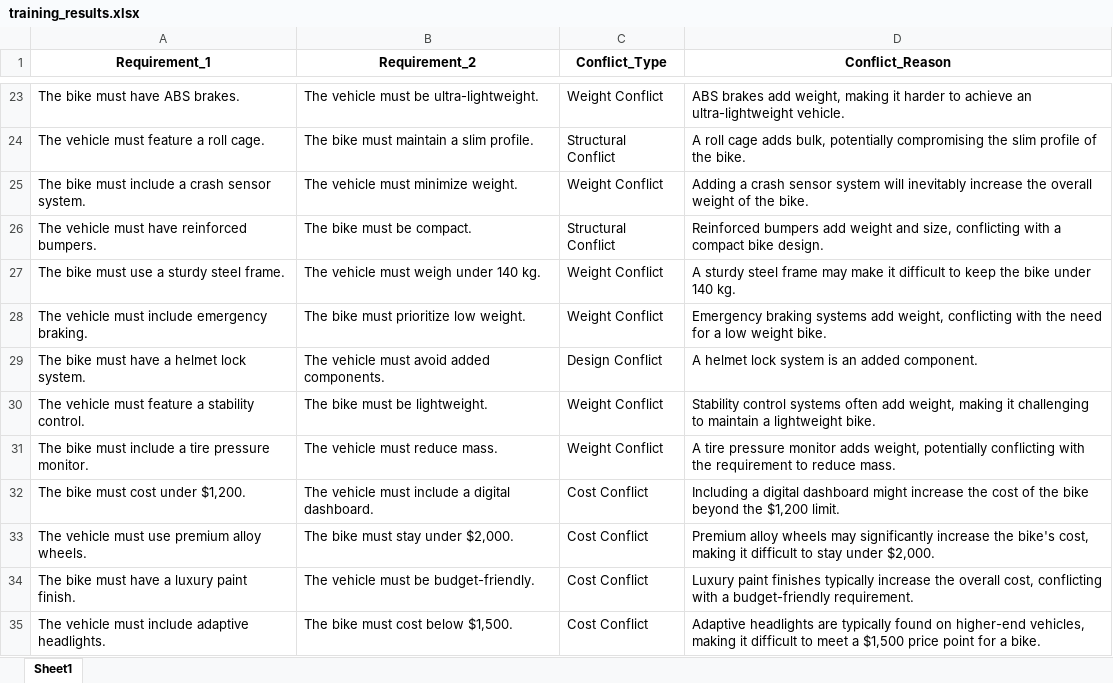
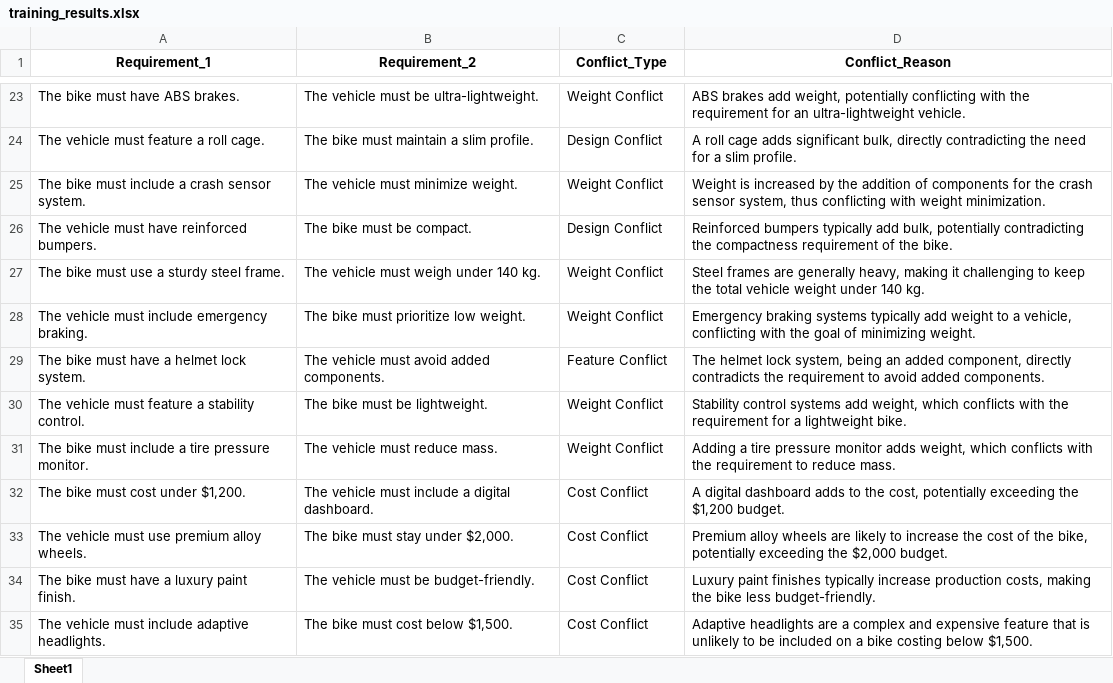
Before and after one commit to Nikhilkps1904/Ai-Requirement-Analysis, an Excel workbook: Results/XLSX/training_results.xlsx, sheet Sheet1, drawn as a sheet; only a part is shown, gaps mark what is left out; values as stored, in another font and other column widths than the file's, no borders; the diff covers the shown part only; the diff names each change by its address in the sheet, - before the commit and + after, or states it on an @@ line.

```diff
--- a/Results/XLSX/training_results.xlsx (sheet Sheet1)
+++ b/Results/XLSX/training_results.xlsx (sheet Sheet1)
-D23 (Conflict_Reason): …add weight, making it harder to achieve an ultra-lightweight…
+D23 (Conflict_Reason): …add weight, potentially conflicting with the requirement for an ultra-lightweight…
-C24 (Conflict_Type): Structural Conflict
+C24 (Conflict_Type): Design Conflict
-D24 (Conflict_Reason): …cage adds bulk, potentially compromising the slim profile of the bike.
+D24 (Conflict_Reason): …cage adds significant bulk, directly contradicting the need for a slim profile.
-D25 (Conflict_Reason): Adding a crash sensor system will inevitably increase the overall weight of the bike.
+D25 (Conflict_Reason): Weight is increased by the addition of components for the crash sensor system, thus conflicting with weight minimization.
-C26 (Conflict_Type): Structural Conflict
+C26 (Conflict_Type): Design Conflict
-D26 (Conflict_Reason): Reinforced bumpers add weight and size, conflicting with a compact bike design.
+D26 (Conflict_Reason): Reinforced bumpers typically add bulk, potentially contradicting the compactness requirement of the bike.
-D27 (Conflict_Reason): A sturdy steel frame may make it difficult to keep the bike under 140…
+D27 (Conflict_Reason): Steel frames are generally heavy, making it challenging to keep the total vehicle weight under 140…
-D28 (Conflict_Reason): …braking systems add weight, conflicting with the need for a low weight bike.
+D28 (Conflict_Reason): …braking systems typically add weight to a vehicle, conflicting with the goal of minimizing weight.
-C29 (Conflict_Type): Design Conflict
+C29 (Conflict_Type): Feature Conflict
-D29 (Conflict_Reason): A helmet lock system is an added component.
+D29 (Conflict_Reason): The helmet lock system, being an added component, directly contradicts the requirement to avoid added components.
-D30 (Conflict_Reason): …control systems often add weight, making it challenging to maintain a lightweight…
+D30 (Conflict_Reason): …control systems add weight, which conflicts with the requirement for a lightweight…
-D31 (Conflict_Reason): A tire pressure monitor adds weight, potentially conflicting with the…
+D31 (Conflict_Reason): Adding a tire pressure monitor adds weight, which conflicts with the…
-D32 (Conflict_Reason): Including a digital dashboard might increase the cost of the bike beyond the $1,200 limit.
+D32 (Conflict_Reason): A digital dashboard adds to the cost, potentially exceeding the $1,200 budget.
-D33 (Conflict_Reason): …alloy wheels may significantly increase the bike's cost, making it difficult to stay under $2,000.
+D33 (Conflict_Reason): …alloy wheels are likely to increase the cost of the bike, potentially exceeding the $2,000 budget.
-D34 (Conflict_Reason): …typically increase the overall cost, conflicting with a budget-friendly requirement.
+D34 (Conflict_Reason): …typically increase production costs, making the bike less budget-friendly.
-D35 (Conflict_Reason): …headlights are typically found on higher-end vehicles, making it difficult to meet a $1,500 price point for a bike.
+D35 (Conflict_Reason): …headlights are a complex and expensive feature that is unlikely to be included on a bike costing below $1,500.
```
Also changed, not shown: 320 edited cells elsewhere in this sheet, 7 other files.
